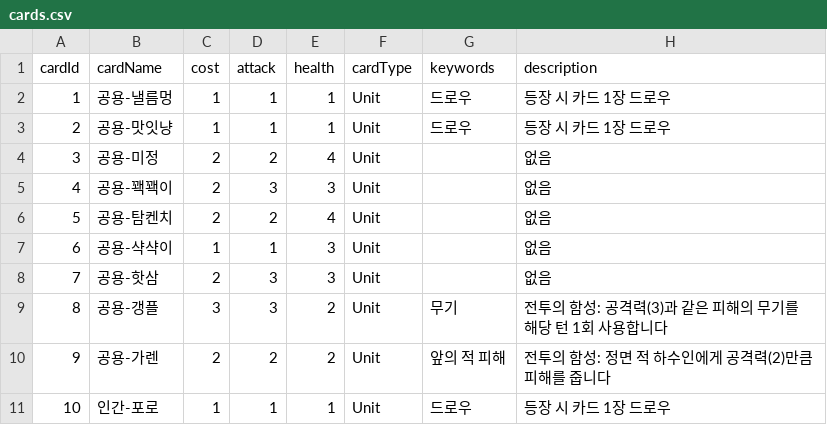
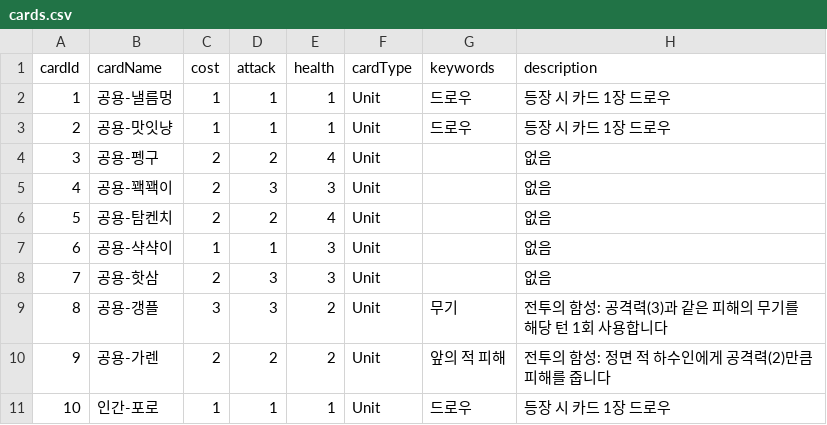
Before and after one commit to Amapo057/Imagineer_Project, a CSV file: Assets/2. Data/Card/cards.csv, drawn as a sheet; only a part is shown.

```diff
--- a/Assets/2. Data/Card/cards.csv
+++ b/Assets/2. Data/Card/cards.csv
@@ -3,3 +3,3 @@ cardId,cardName,cost,attack,health,cardType,keywords,description
 2,공용-맛잇냥,1,1,1,Unit,드로우,등장 시 카드 1장 드로우
-3,공용-미정,2,2,4,Unit,,없음
+3,공용-펭구,2,2,4,Unit,,없음
 4,공용-꽥꽥이,2,3,3,Unit,,없음
```
Also changed, not shown: 32 other files.
